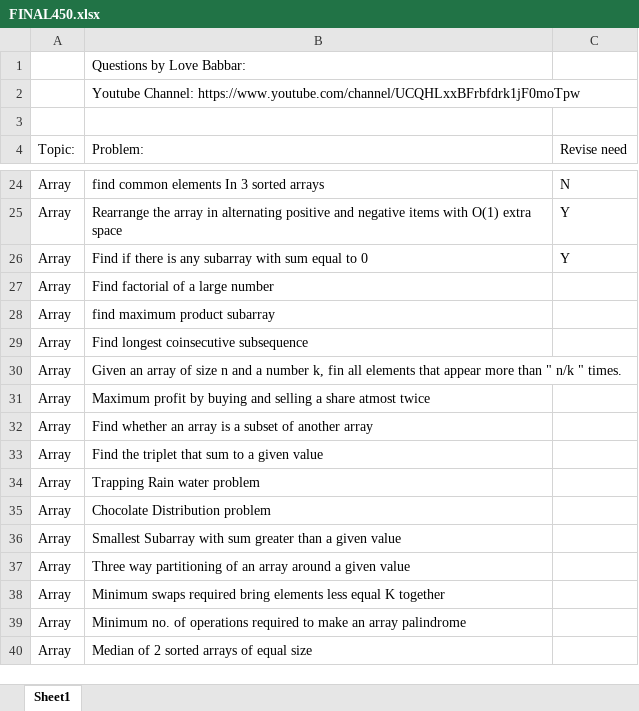
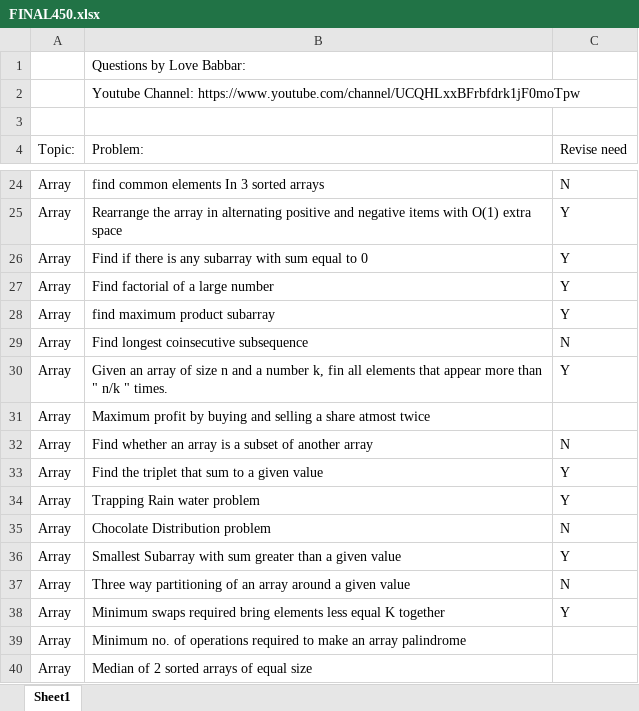
Before and after one commit to paragikjain/DSA_CRACK_SHEET_SOLUTION_LOVE_BABBER, an Excel workbook: FINAL450.xlsx, sheet Sheet1, drawn as a sheet; only a part is shown, gaps mark what is left out; values as stored, in another font and other column widths than the file's, no cell formats; the diff names each change by its address in the sheet, - before the commit and + after, or states it on an @@ line.

```diff
--- a/FINAL450.xlsx (sheet Sheet1)
+++ b/FINAL450.xlsx (sheet Sheet1)
-C27:C28 (Revise need): (empty)
+C27:C28 (Revise need): Y
-C29 (Revise need): (empty)
+C29 (Revise need): N
-C30 (Revise need): (empty)
+C30 (Revise need): Y
-C32 (Revise need): (empty)
+C32 (Revise need): N
-C33:C34 (Revise need): (empty)
+C33:C34 (Revise need): Y
-C35 (Revise need): (empty)
+C35 (Revise need): N
-C36 (Revise need): (empty)
+C36 (Revise need): Y
-C37 (Revise need): (empty)
+C37 (Revise need): N
-C38 (Revise need): (empty)
+C38 (Revise need): Y
```
Also changed, not shown: cell formats, 13 other files.
